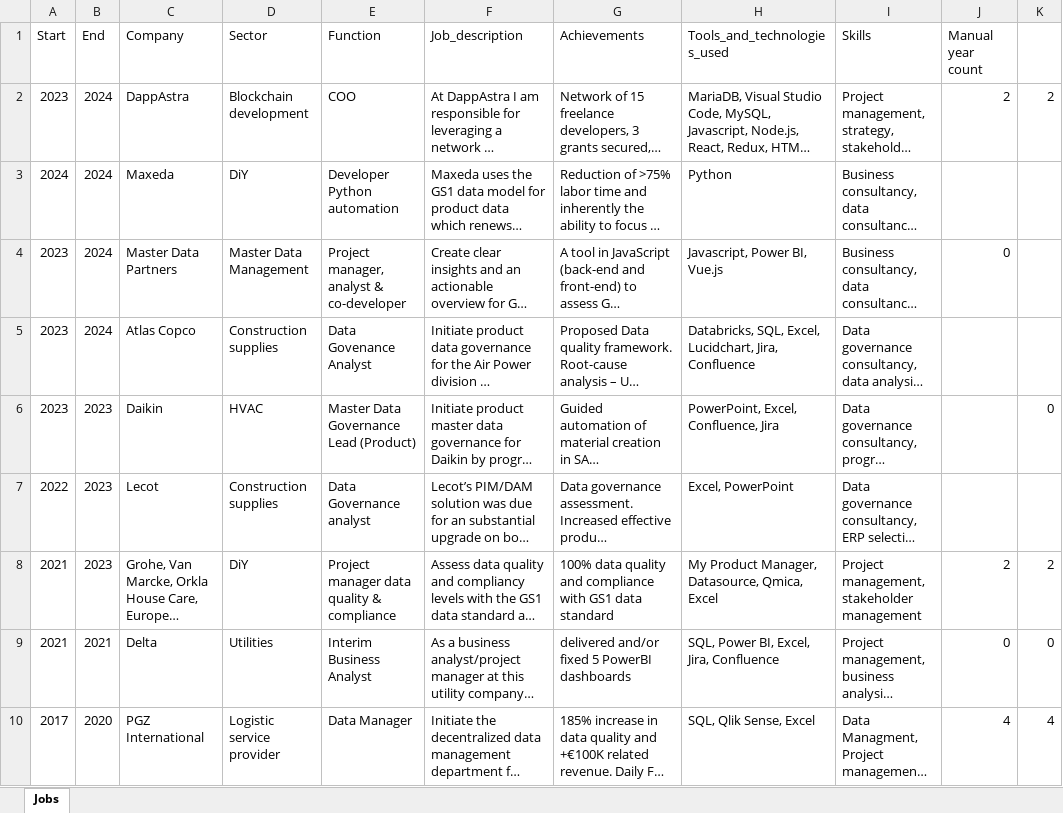
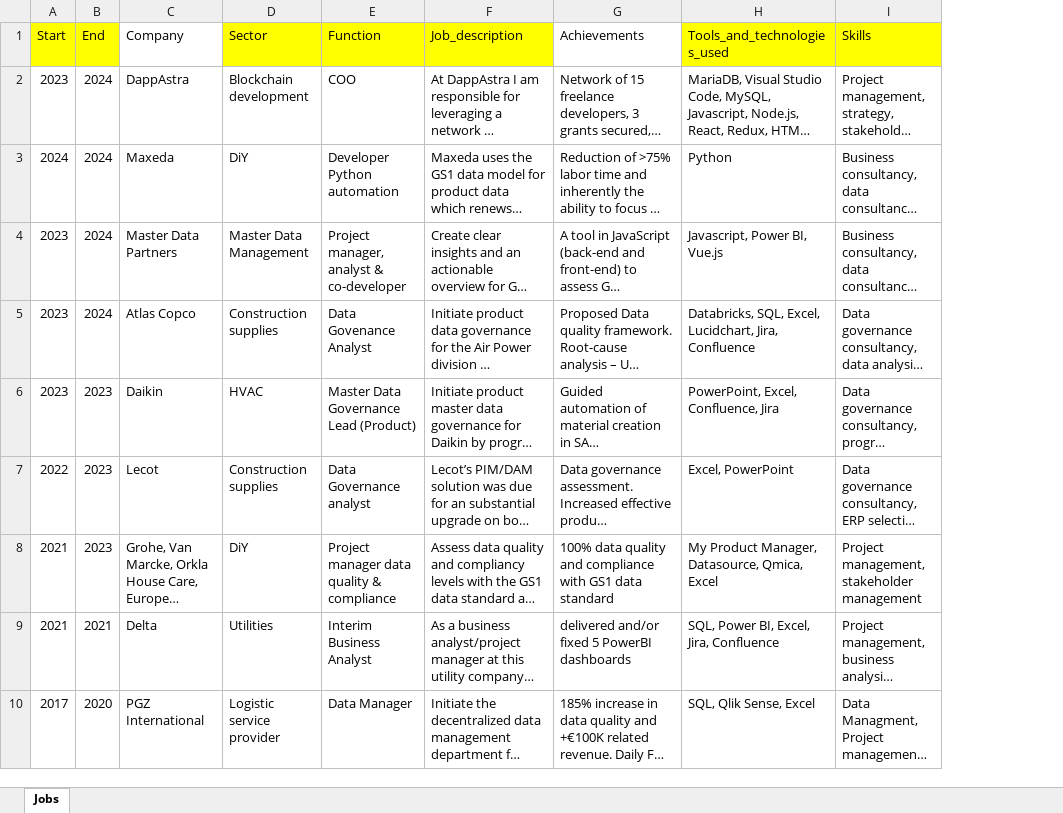
Before and after one commit to NextGenDataLead/AgentSwarm-motivation-letter, an Excel workbook: Resume/Resume_tabular.xlsx, sheet Jobs, drawn as a sheet; only a part is shown; long unchanged cells end in …; values as stored, in another font and other column widths than the file's, no borders; the diff names each change by its address in the sheet, - before the commit and + after, or states it on an @@ line.

```diff
--- a/Resume/Resume_tabular.xlsx (sheet Jobs)
+++ b/Resume/Resume_tabular.xlsx (sheet Jobs)
-column J (Manual year count), rows 2-10: 2 |  | 0 |  |  |  | 2 | 0 | 4
-column K, rows 2-10: 2 |  |  |  | 0 |  | 2 | 0 | 4
-A1:B1 fill: none
+A1:B1 fill: #FFFF00
-D1:F1 fill: none
+D1:F1 fill: #FFFF00
-H1:I1 fill: none
+H1:I1 fill: #FFFF00
```
Also changed, not shown: 2 other files.
